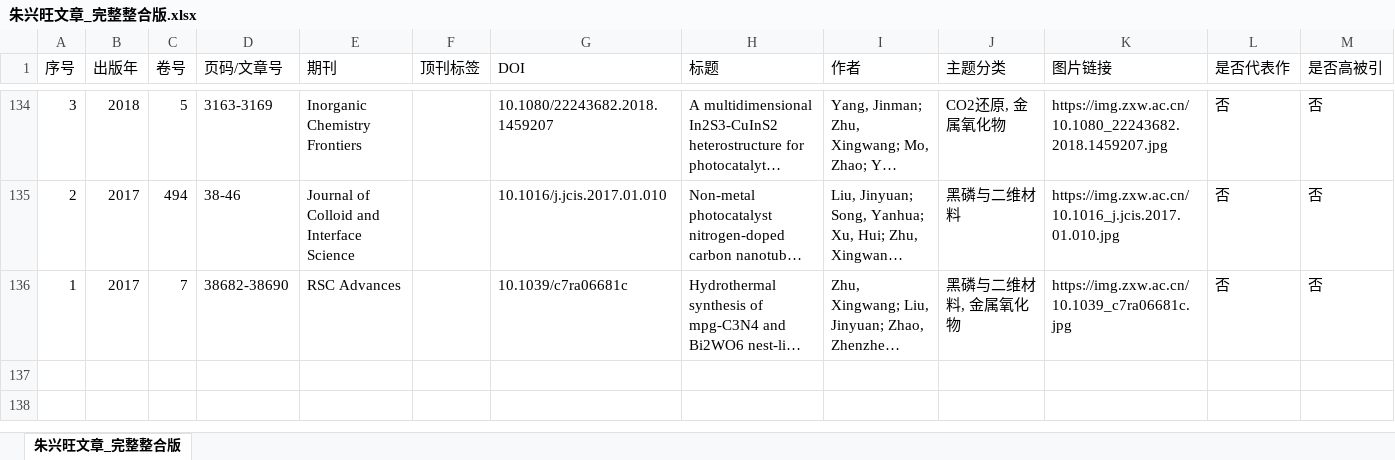
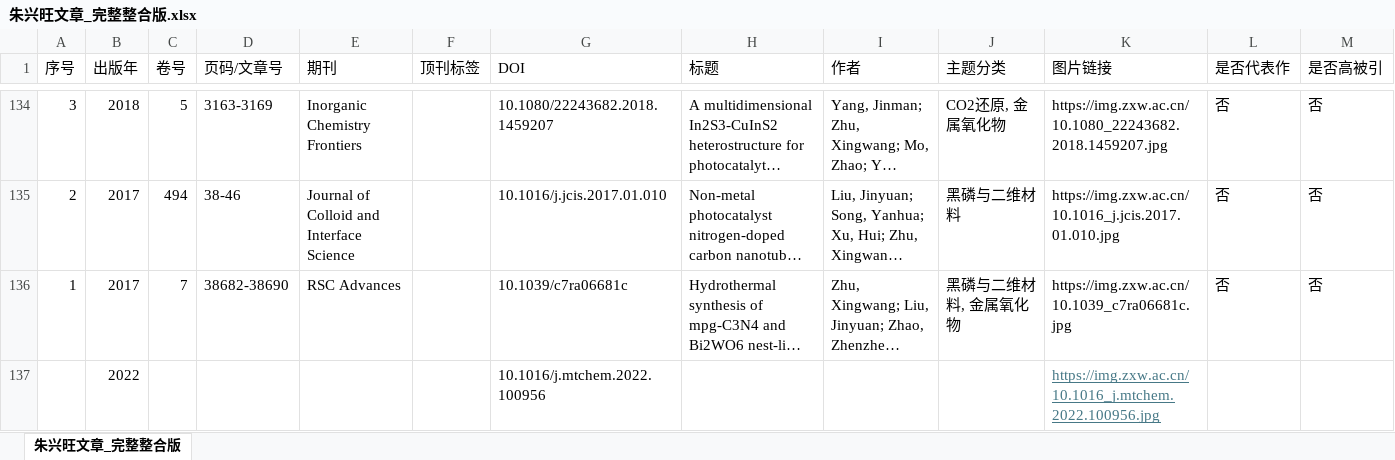
Before and after one commit to zxwiii/lap-publications, an Excel workbook: 朱兴旺文章_完整整合版.xlsx, sheet 朱兴旺文章_完整整合版, drawn as a sheet; only a part is shown, gaps mark what is left out; long unchanged cells end in …; values as stored, in another font and other column widths than the file's, no borders; conditional formats not drawn; rows hold the shown columns only; the diff names each change by its address in the sheet, - before the commit and + after, or states it on an @@ line.

Commit message:
Add files via upload

```diff
--- a/朱兴旺文章_完整整合版.xlsx (sheet 朱兴旺文章_完整整合版)
+++ b/朱兴旺文章_完整整合版.xlsx (sheet 朱兴旺文章_完整整合版)
+row 137:  | 2022 |  |  |  |  | 10.1016/j.mtchem.2022.100956 |  |  |  | https://img.zxw.ac.cn/10.1016_j.mtchem.2022.100956.jpg
```
